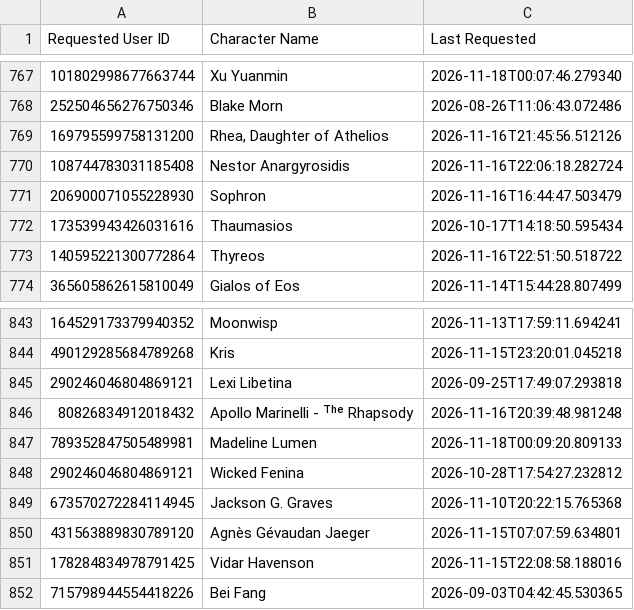
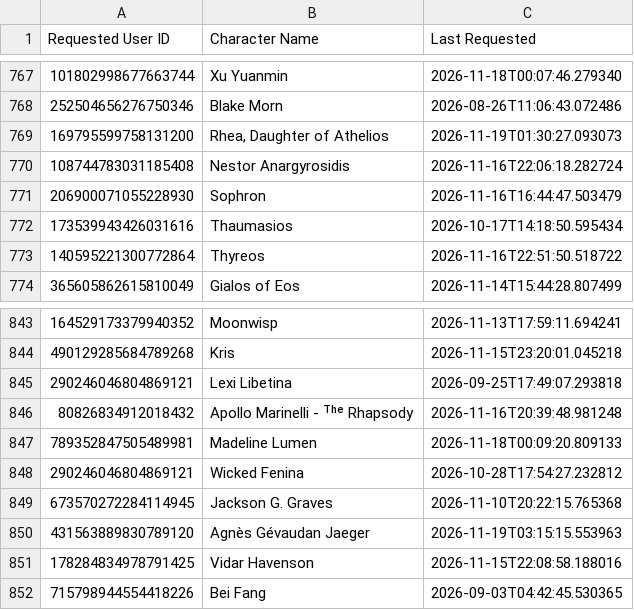
Before and after one commit to jrlol3/Megu-CSV-JSON-Storage, a CSV file: profile/signup-dates.csv, drawn as a sheet; only a part is shown, gaps mark what is left out.

Commit message:
Update profile/signup-dates.csv

```diff
--- a/profile/signup-dates.csv
+++ b/profile/signup-dates.csv
@@ -768,3 +768,3 @@ Requested User ID,Character Name,Last Requested
 252504656276750346,Blake Morn,2026-08-26T11:06:43.072486
-169795599758131200,"Rhea, Daughter of Athelios",2026-11-16T21:45:56.512126
+169795599758131200,"Rhea, Daughter of Athelios",2026-11-19T01:30:27.093073
 108744783031185408,Nestor Anargyrosidis,2026-11-16T22:06:18.282724
@@ -849,3 +849,3 @@ Requested User ID,Character Name,Last Requested
 673570272284114945,Jackson G. Graves,2026-11-10T20:22:15.765368
-431563889830789120,Agnès Gévaudan Jaeger,2026-11-15T07:07:59.634801
+431563889830789120,Agnès Gévaudan Jaeger,2026-11-19T03:15:15.553963
 178284834978791425,Vidar Havenson,2026-11-15T22:08:58.188016
```
